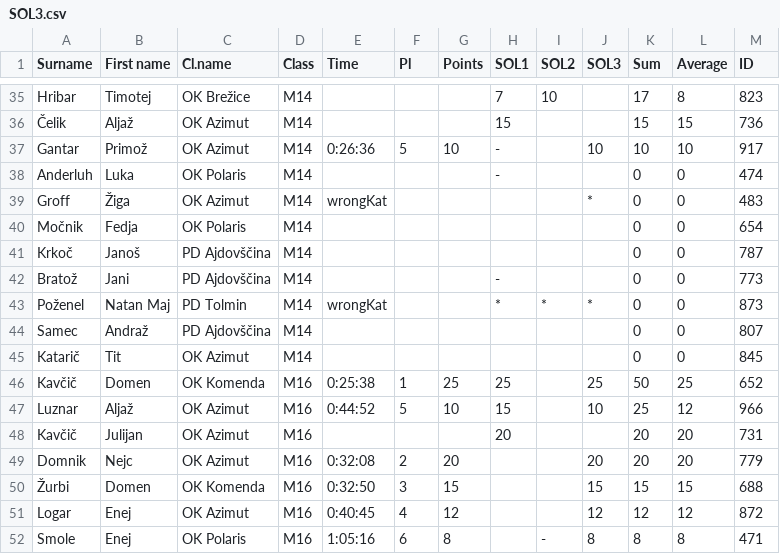
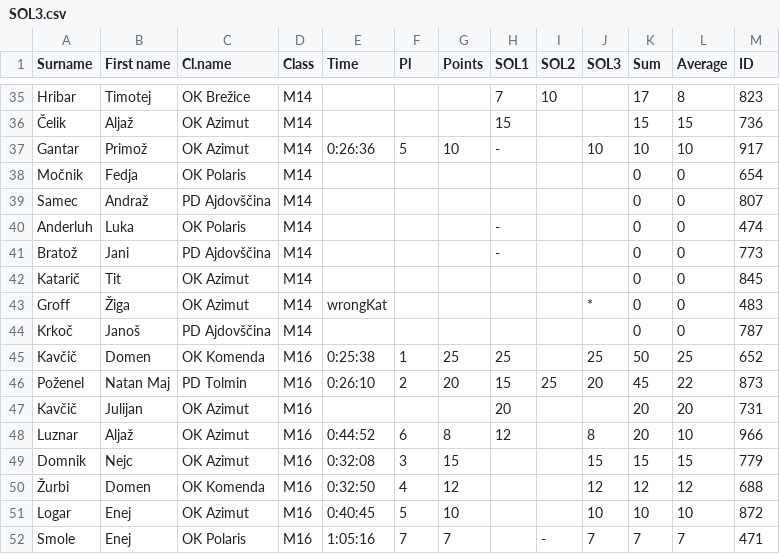
Before and after one commit to OZS-IT/SOL, a CSV file: Resna stanja/SOL3.csv, drawn as a sheet; only a part is shown, gaps mark what is left out; the diff covers the shown part only.

```diff
--- a/Resna stanja/SOL3.csv
+++ b/Resna stanja/SOL3.csv
@@ -37,16 +37,16 @@ Hribar;Timotej;OK Brežice;M14;;;;7;10;;17;8;823
 Gantar;Primož;OK Azimut;M14;0:26:36;5;10;-;;10;10;10;917
+Močnik;Fedja;OK Polaris;M14;;;;;;;0;0;654
+Samec;Andraž;PD Ajdovščina;M14;;;;;;;0;0;807
 Anderluh;Luka;OK Polaris;M14;;;;-;;;0;0;474
+Bratož;Jani;PD Ajdovščina;M14;;;;-;;;0;0;773
+Katarič;Tit;OK Azimut;M14;;;;;;;0;0;845
 Groff;Žiga;OK Azimut;M14;wrongKat;;;;;*;0;0;483
-Močnik;Fedja;OK Polaris;M14;;;;;;;0;0;654
 Krkoč;Janoš;PD Ajdovščina;M14;;;;;;;0;0;787
-Bratož;Jani;PD Ajdovščina;M14;;;;-;;;0;0;773
-Poženel;Natan Maj;PD Tolmin;M14;wrongKat;;;*;*;*;0;0;873
-Samec;Andraž;PD Ajdovščina;M14;;;;;;;0;0;807
-Katarič;Tit;OK Azimut;M14;;;;;;;0;0;845
 Kavčič;Domen;OK Komenda;M16;0:25:38;1;25;25;;25;50;25;652
-Luznar;Aljaž;OK Azimut;M16;0:44:52;5;10;15;;10;25;12;966
+Poženel;Natan Maj;PD Tolmin;M16;0:26:10;2;20;15;25;20;45;22;873
 Kavčič;Julijan;OK Azimut;M16;;;;20;;;20;20;731
-Domnik;Nejc;OK Azimut;M16;0:32:08;2;20;;;20;20;20;779
-Žurbi;Domen;OK Komenda;M16;0:32:50;3;15;;;15;15;15;688
-Logar;Enej;OK Azimut;M16;0:40:45;4;12;;;12;12;12;872
-Smole;Enej;OK Polaris;M16;1:05:16;6;8;;-;8;8;8;471
+Luznar;Aljaž;OK Azimut;M16;0:44:52;6;8;12;;8;20;10;966
+Domnik;Nejc;OK Azimut;M16;0:32:08;3;15;;;15;15;15;779
+Žurbi;Domen;OK Komenda;M16;0:32:50;4;12;;;12;12;12;688
+Logar;Enej;OK Azimut;M16;0:40:45;5;10;;;10;10;10;872
+Smole;Enej;OK Polaris;M16;1:05:16;7;7;;-;7;7;7;471
```
Also changed, not shown: 88 moved rows elsewhere in this file, Resna stanja/SOL1.csv, Resna stanja/SOL2.csv, 4 other files.
